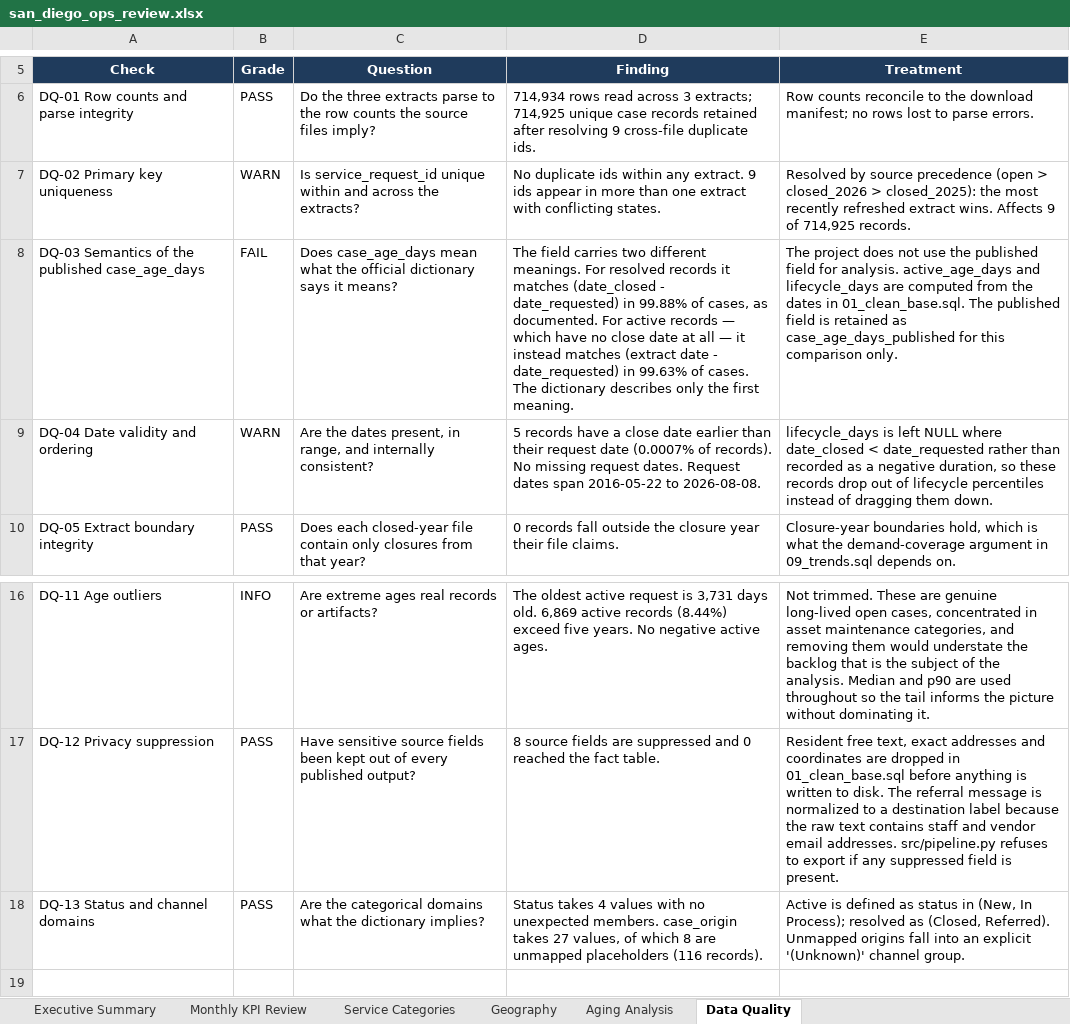
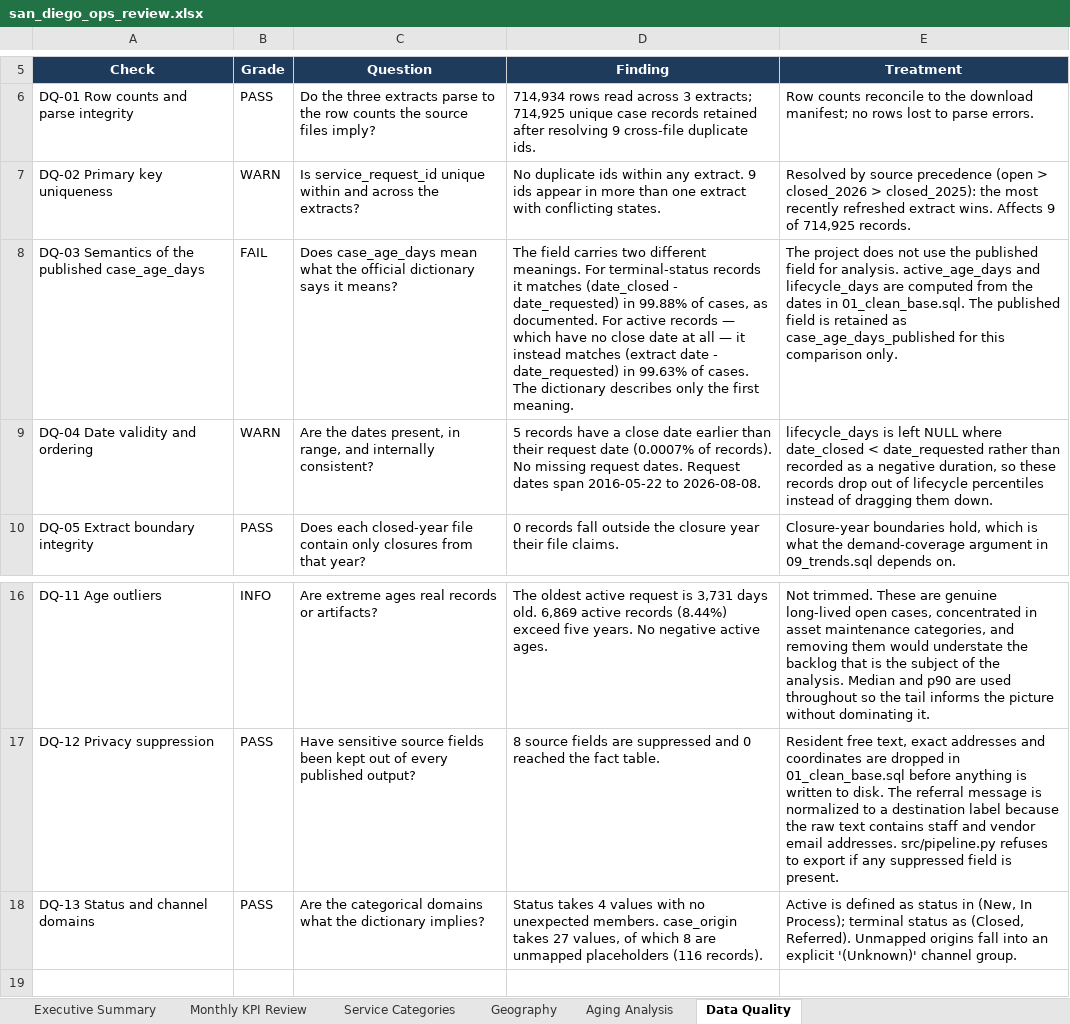
Before and after one commit to AlanBuildsAI/san-diego-service-operations-intelligence, an Excel workbook: 05_dashboard/san_diego_ops_review.xlsx, sheet Data Quality, drawn as a sheet; only a part is shown, gaps mark what is left out; values as stored, in another font and other column widths than the file's, no borders; conditional formats and table styles not drawn; the diff names each change by its address in the sheet, - before the commit and + after, or states it on an @@ line.

```diff
--- a/05_dashboard/san_diego_ops_review.xlsx (sheet Data Quality)
+++ b/05_dashboard/san_diego_ops_review.xlsx (sheet Data Quality)
-D8 (Finding): …meanings. For resolved records it…
+D8 (Finding): …meanings. For terminal-status records it…
-E18 (Treatment): …In Process); resolved as (Closed,…
+E18 (Treatment): …In Process); terminal status as (Closed,…
```
Also changed, not shown: sheet Geography, sheet Service Categories, sheet Aging Analysis, sheet Executive Summary, sheet Monthly KPI Review, charts or pictures, 37 other files.
